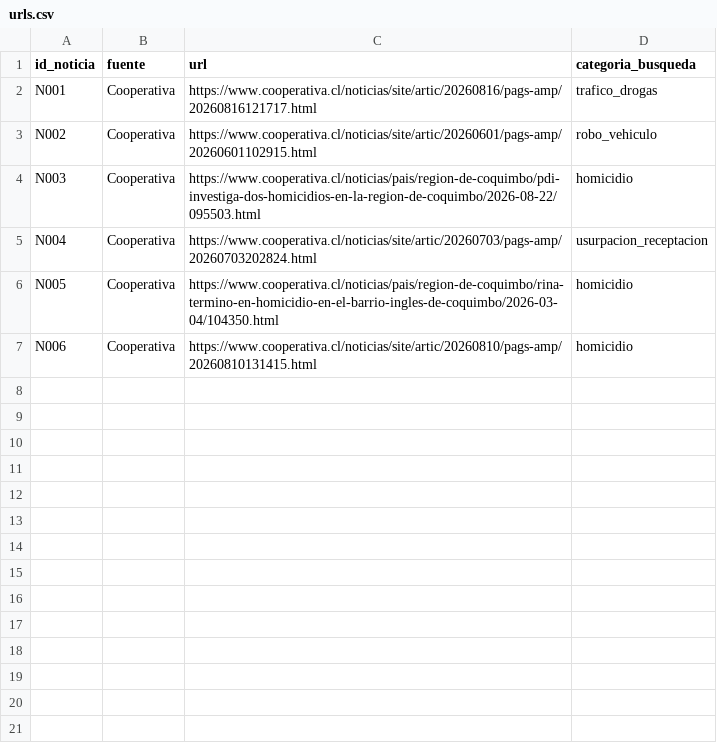
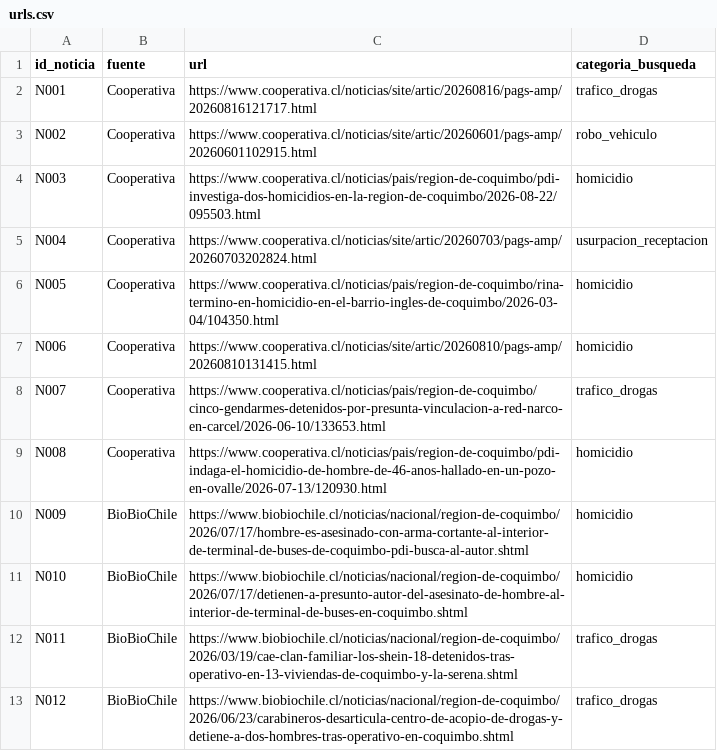
Before and after one commit to Ssjfrancis/ML-2026-02-LAB01, a CSV file: data/urls.csv, drawn as a sheet; the diff names each change by its address in the sheet, - before the commit and + after, or states it on an @@ line.

Commit message:
Add new URLs related to crime reports

```diff
--- a/data/urls.csv
+++ b/data/urls.csv
+row 8: N007 | Cooperativa | https://www.cooperativa.cl/noticias/pais/region-de-coquimbo/cinco-gendarmes-detenidos-por-presunta-vinculacion-a-red-narco-en-carcel/2026-06-10/133653.html | trafico_drogas
+row 9: N008 | Cooperativa | https://www.cooperativa.cl/noticias/pais/region-de-coquimbo/pdi-indaga-el-homicidio-de-hombre-de-46-anos-hallado-en-un-pozo-en-ovalle/2026-07-13/120930.html | homicidio
+row 10: N009 | BioBioChile | https://www.biobiochile.cl/noticias/nacional/region-de-coquimbo/2026/07/17/hombre-es-asesinado-con-arma-cortante-al-interior-de-terminal-de-buses-de-coquimbo-pdi-busca-al-autor.shtml | homicidio
+row 11: N010 | BioBioChile | https://www.biobiochile.cl/noticias/nacional/region-de-coquimbo/2026/07/17/detienen-a-presunto-autor-del-asesinato-de-hombre-al-interior-de-terminal-de-buses-en-coquimbo.shtml | homicidio
+row 12: N011 | BioBioChile | https://www.biobiochile.cl/noticias/nacional/region-de-coquimbo/2026/03/19/cae-clan-familiar-los-shein-18-detenidos-tras-operativo-en-13-viviendas-de-coquimbo-y-la-serena.shtml | trafico_drogas
+row 13: N012 | BioBioChile | https://www.biobiochile.cl/noticias/nacional/region-de-coquimbo/2026/06/23/carabineros-desarticula-centro-de-acopio-de-drogas-y-detiene-a-dos-hombres-tras-operativo-en-coquimbo.shtml | trafico_drogas
```
